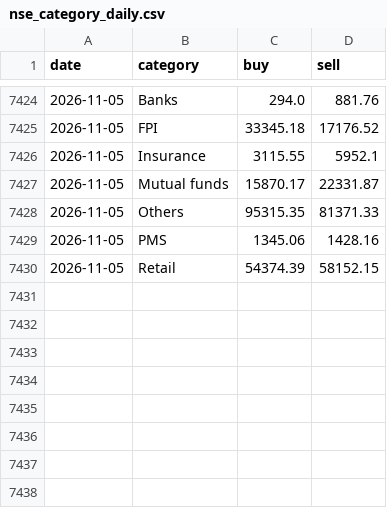
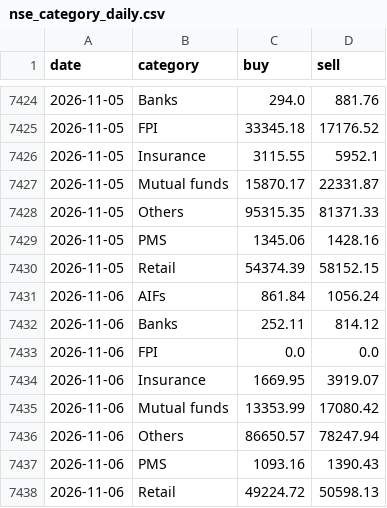
Before and after one commit to prathamgupta9004-lab/macro-lens, a CSV file: data/nse_category_daily.csv, drawn as a sheet; only a part is shown, gaps mark what is left out.

Commit message:
Data: daily update 2026-11-11

```diff
--- a/data/nse_category_daily.csv
+++ b/data/nse_category_daily.csv
@@ -7430 +7430,9 @@ date,category,buy,sell
 2026-11-05,Retail,54374.39,58152.15
+2026-11-06,AIFs,861.84,1056.24
+2026-11-06,Banks,252.11,814.12
+2026-11-06,FPI,0.0,0.0
+2026-11-06,Insurance,1669.95,3919.07
+2026-11-06,Mutual funds,13353.99,17080.42
+2026-11-06,Others,86650.57,78247.94
+2026-11-06,PMS,1093.16,1390.43
+2026-11-06,Retail,49224.72,50598.13
```
Also changed, not shown: data/fii_dii_history.csv, data/nse_index_closes.csv, 2 other files.
